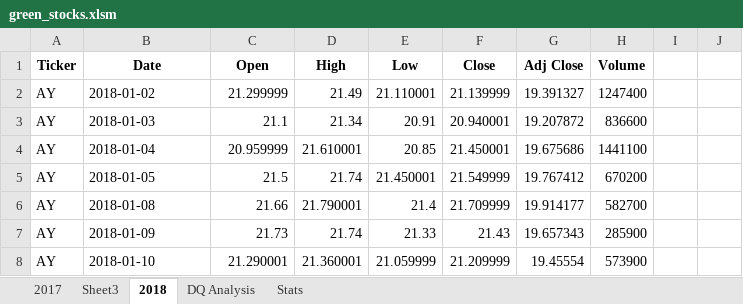
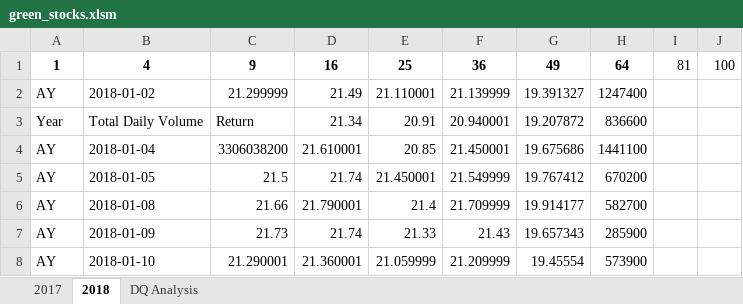
Before and after one commit to pbandi2020/Stock-Analysis, an Excel workbook: green_stocks.xlsm, sheet 2018, drawn as a sheet; only a part is shown; values as stored, in another font and other column widths than the file's, no borders; removed rows and columns are numbered as before the commit, all else as after; the diff names each change by its address in the sheet, - before the commit and + after, or states it on an @@ line.

```diff
--- a/green_stocks.xlsm (sheet 2018)
+++ b/green_stocks.xlsm (sheet 2018)
-sheet tab: Sheet3
-sheet tab: Stats
-row 1: Ticker | Date | Open | High | Low | Close | Adj Close | Volume
+row 1: 1 | 4 | 9 | 16 | 25 | 36 | 49 | 64 | 81 | 100
-A3: AY
+A3: Year
-B3: 2018-01-03
+B3: Total Daily Volume
-C3: 21.1
+C3: Return
-C4: 20.959999
+C4: 3306038200
```
Also changed, not shown: sheet DQ Analysis, charts or pictures, 1 other file.
